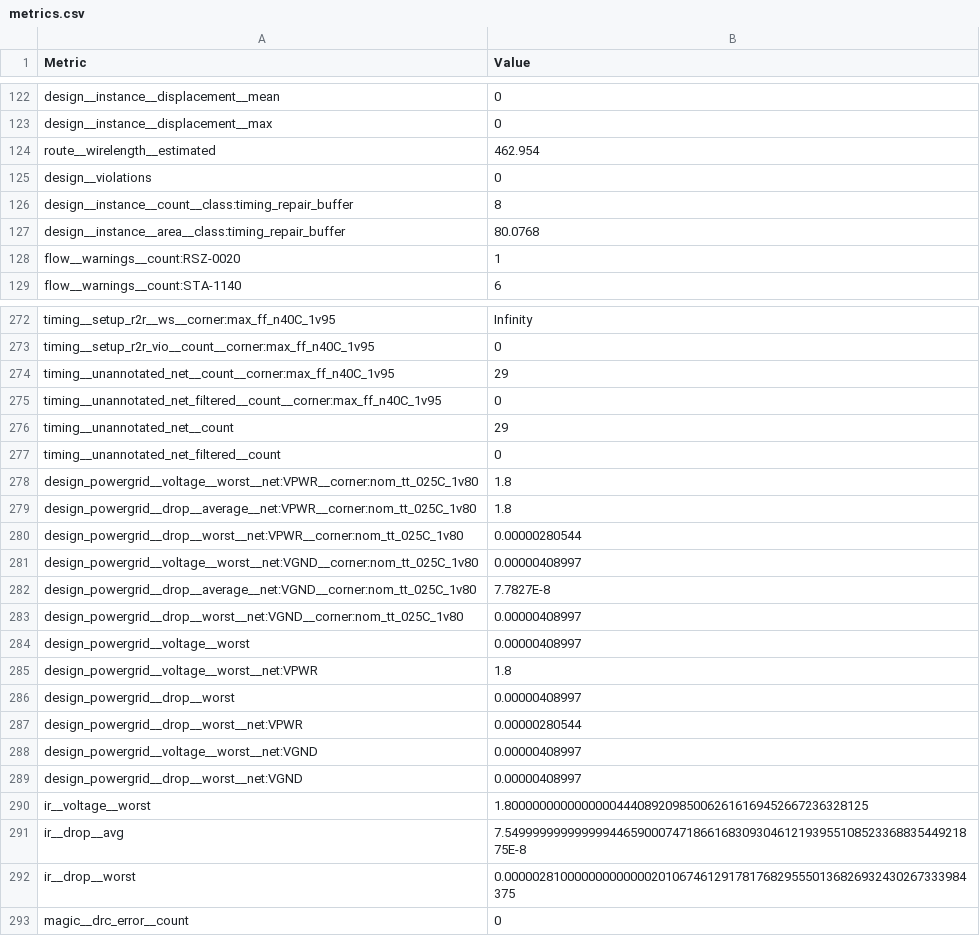
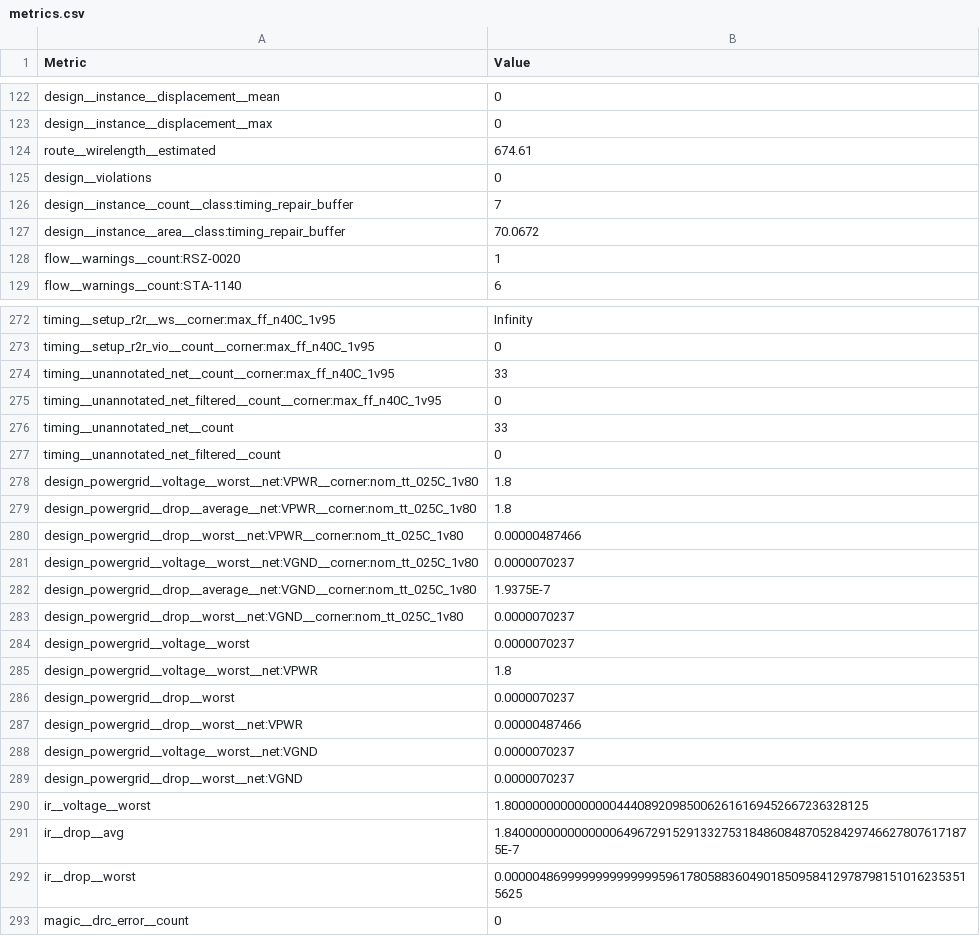
Before and after one commit to TinyTapeout/tinytapeout-sky-26c, a CSV file: projects/tt_um_wokwi_470058023187099649/stats/metrics.csv, drawn as a sheet; only a part is shown, gaps mark what is left out; the diff covers the shown part only.

```diff
--- a/projects/tt_um_wokwi_470058023187099649/stats/metrics.csv
+++ b/projects/tt_um_wokwi_470058023187099649/stats/metrics.csv
@@ -123,6 +123,6 @@ design__instance__displacement__mean,0
 design__instance__displacement__max,0
-route__wirelength__estimated,462.954
+route__wirelength__estimated,674.61
 design__violations,0
-design__instance__count__class:timing_repair_buffer,8
-design__instance__area__class:timing_repair_buffer,80.0768
+design__instance__count__class:timing_repair_buffer,7
+design__instance__area__class:timing_repair_buffer,70.0672
 flow__warnings__count:RSZ-0020,1
@@ -273,5 +273,5 @@ timing__setup_r2r__ws__corner:max_ff_n40C_1v95,Infinity
 timing__setup_r2r_vio__count__corner:max_ff_n40C_1v95,0
-timing__unannotated_net__count__corner:max_ff_n40C_1v95,29
+timing__unannotated_net__count__corner:max_ff_n40C_1v95,33
 timing__unannotated_net_filtered__count__corner:max_ff_n40C_1v95,0
-timing__unannotated_net__count,29
+timing__unannotated_net__count,33
 timing__unannotated_net_filtered__count,0
@@ -279,15 +279,15 @@ design_powergrid__voltage__worst__net:VPWR__corner:nom_tt_025C_1v80,1.8
 design_powergrid__drop__average__net:VPWR__corner:nom_tt_025C_1v80,1.8
-design_powergrid__drop__worst__net:VPWR__corner:nom_tt_025C_1v80,0.00000280544
-design_powergrid__voltage__worst__net:VGND__corner:nom_tt_025C_1v80,0.00000408997
-design_powergrid__drop__average__net:VGND__corner:nom_tt_025C_1v80,7.7827E-8
-design_powergrid__drop__worst__net:VGND__corner:nom_tt_025C_1v80,0.00000408997
-design_powergrid__voltage__worst,0.00000408997
+design_powergrid__drop__worst__net:VPWR__corner:nom_tt_025C_1v80,0.00000487466
+design_powergrid__voltage__worst__net:VGND__corner:nom_tt_025C_1v80,0.0000070237
+design_powergrid__drop__average__net:VGND__corner:nom_tt_025C_1v80,1.9375E-7
+design_powergrid__drop__worst__net:VGND__corner:nom_tt_025C_1v80,0.0000070237
+design_powergrid__voltage__worst,0.0000070237
 design_powergrid__voltage__worst__net:VPWR,1.8
-design_powergrid__drop__worst,0.00000408997
-design_powergrid__drop__worst__net:VPWR,0.00000280544
-design_powergrid__voltage__worst__net:VGND,0.00000408997
-design_powergrid__drop__worst__net:VGND,0.00000408997
+design_powergrid__drop__worst,0.0000070237
+design_powergrid__drop__worst__net:VPWR,0.00000487466
+design_powergrid__voltage__worst__net:VGND,0.0000070237
+design_powergrid__drop__worst__net:VGND,0.0000070237
 ir__voltage__worst,1.8000000000000000444089209850062616169452667236328125
-ir__drop__avg,7.54999999999999944659000747186616830930461219395510852336883544921875E-8
-ir__drop__worst,0.000002810000000000000201067461291781768295550136826932430267333984375
+ir__drop__avg,1.8400000000000000649672915291332753184860848705284297466278076171875E-7
+ir__drop__worst,0.0000048699999999999999596178058836049018509584129787981510162353515625
 magic__drc_error__count,0
```
Also changed, not shown: 56 edited cells elsewhere in this file, 7 other files.
